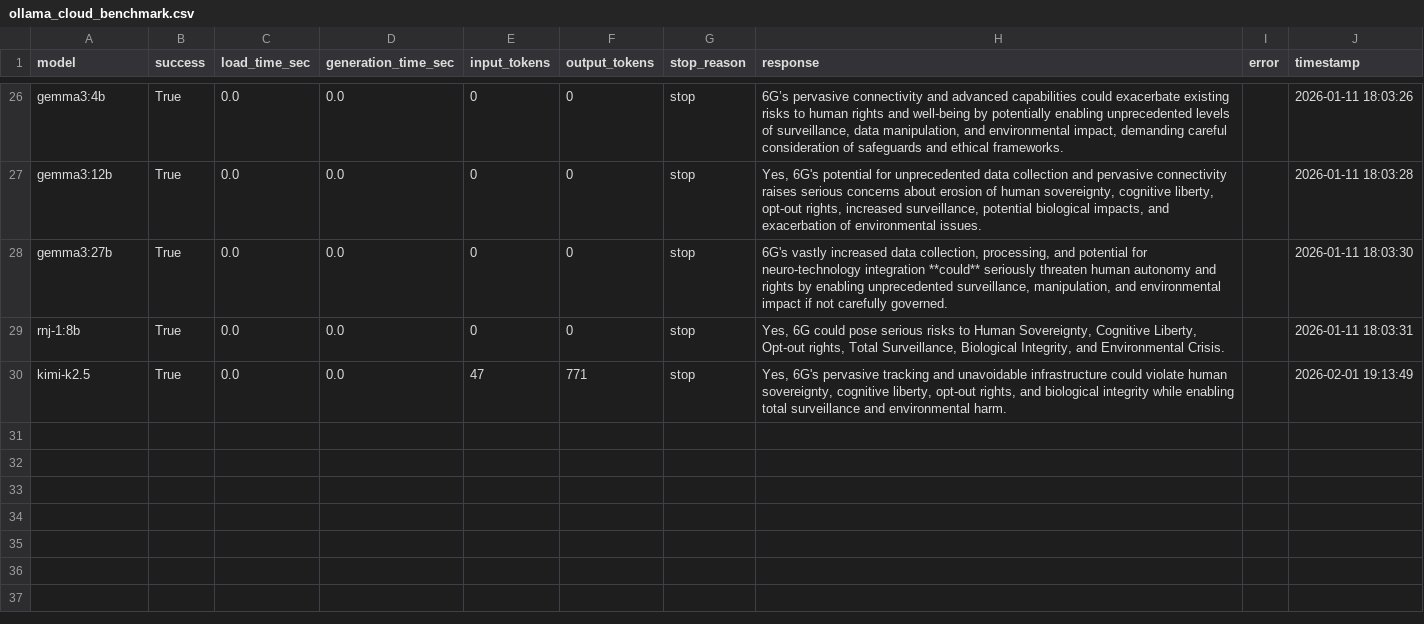
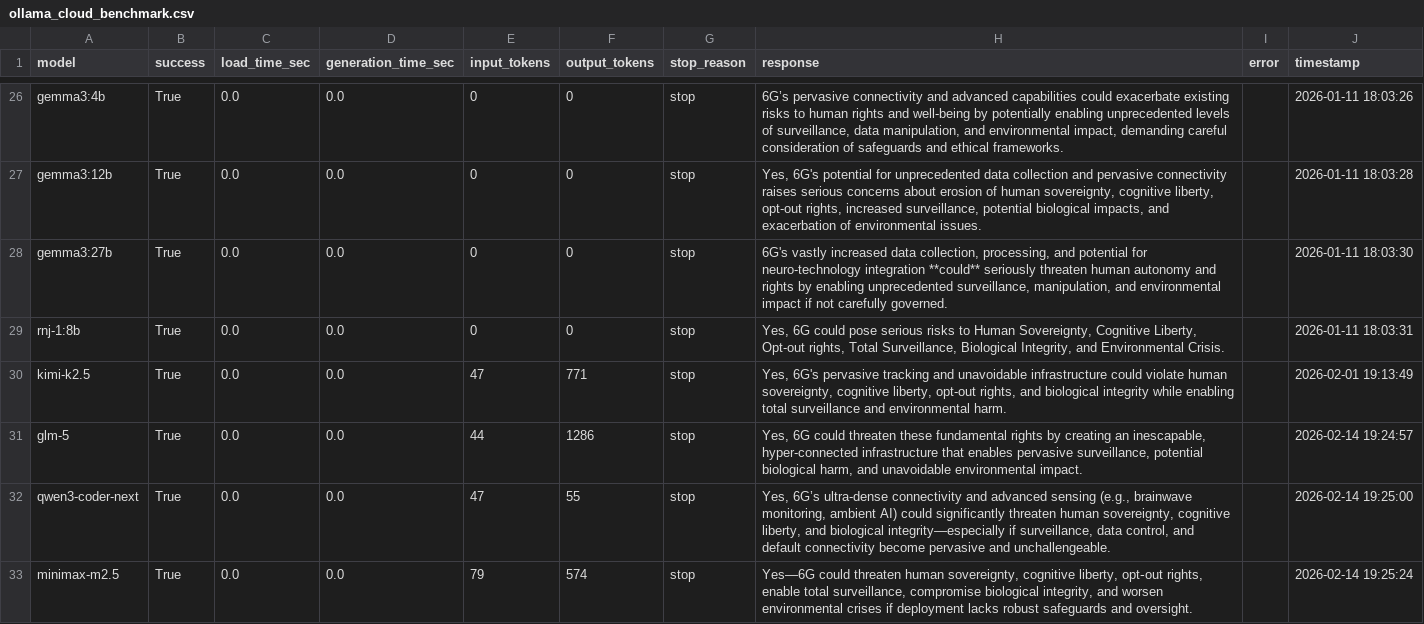
Before and after one commit to stop6G/6G-Q, a CSV file: ollama_cloud_benchmark.csv, drawn as a sheet; only a part is shown, gaps mark what is left out; the diff names each change by its address in the sheet, - before the commit and + after, or states it on an @@ line.

Commit message:
Auto-update: 2026-02-14 19:25

```diff
--- a/ollama_cloud_benchmark.csv
+++ b/ollama_cloud_benchmark.csv
+row 31: glm-5 | True | 0.0 | 0.0 | 44 | 1286 | stop | Yes, 6G could threaten these fundamental rights by creating an inescapable, hyper-connected infrastructure that enables pervasive surveillance, potential biological harm, and unavoidable environmental impact. |  | 2026-02-14 19:24:57
+row 32: qwen3-coder-next | True | 0.0 | 0.0 | 47 | 55 | stop | Yes, 6G’s ultra-dense connectivity and advanced sensing (e.g., brainwave monitoring, ambient AI) could significantly threaten human sovereignty, cognitive liberty, and biological integrity—especially if surveillance, data control, and default connectivity become pervasive and unchallengeable. |  | 2026-02-14 19:25:00
+row 33: minimax-m2.5 | True | 0.0 | 0.0 | 79 | 574 | stop | Yes—6G could threaten human sovereignty, cognitive liberty, opt‑out rights, enable total surveillance, compromise biological integrity, and worsen environmental crises if deployment lacks robust safeguards and oversight. |  | 2026-02-14 19:25:24
```
